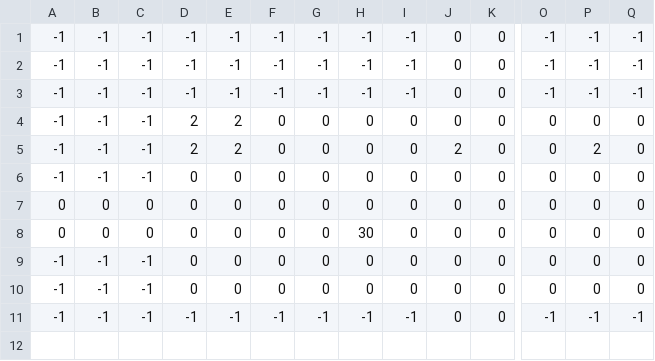
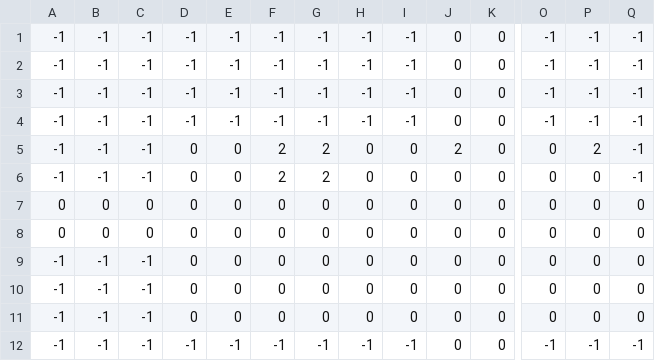
Before and after one commit to SleepySalaman/Sprint2Pork, a CSV file: Sprint2Pork/rooms/levels/room2.csv, drawn as a sheet; only a part is shown, gaps mark what is left out; removed rows and columns are numbered as before the commit, all else as after; rows hold the shown columns only; the diff names each change by its address in the sheet, - before the commit and + after, or states it on an @@ line.

Commit message:
updated room csvs

```diff
--- a/Sprint2Pork/rooms/levels/room2.csv
+++ b/Sprint2Pork/rooms/levels/room2.csv
+row 4: -1 | -1 | -1 | -1 | -1 | -1 | -1 | -1 | -1 | 0 | 0 | -1 | -1 | -1
-D5:D6: 2
+D5:D6: 0
-E5:E6: 2
+E5:E6: 0
-F5:F6: 0
+F5:F6: 2
-G5:G6: 0
+G5:G6: 2
-J5: 0
+J5: 2
-P5: 0
+P5: 2
-Q5:Q6: 0
+Q5:Q6: -1
-J6: 2
+J6: 0
-P6: 2
+P6: 0
+row 7: 0 | 0 | 0 | 0 | 0 | 0 | 0 | 0 | 0 | 0 | 0 | 0 | 0 | 0
@@ row 7 moved to row 8: 0 @@
-row 8: 0 | 0 | 0 | 0 | 0 | 0 | 0 | 30 | 0 | 0 | 0 | 0 | 0 | 0
```
Also changed, not shown: 2 other files.
